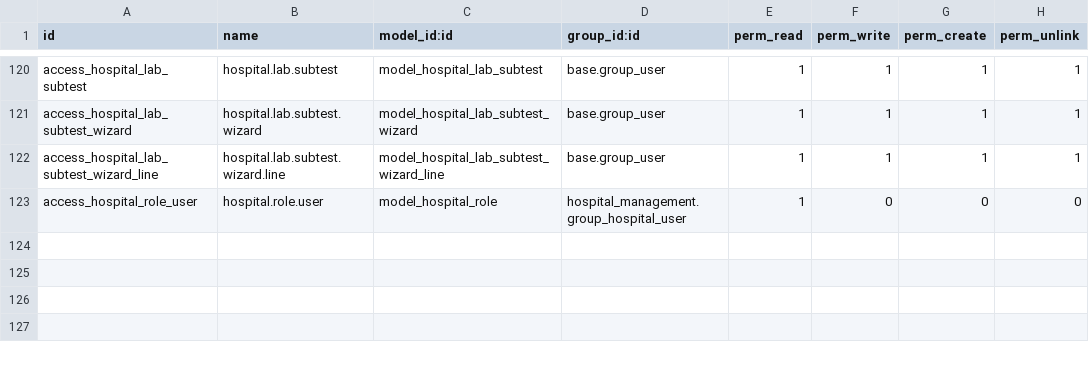
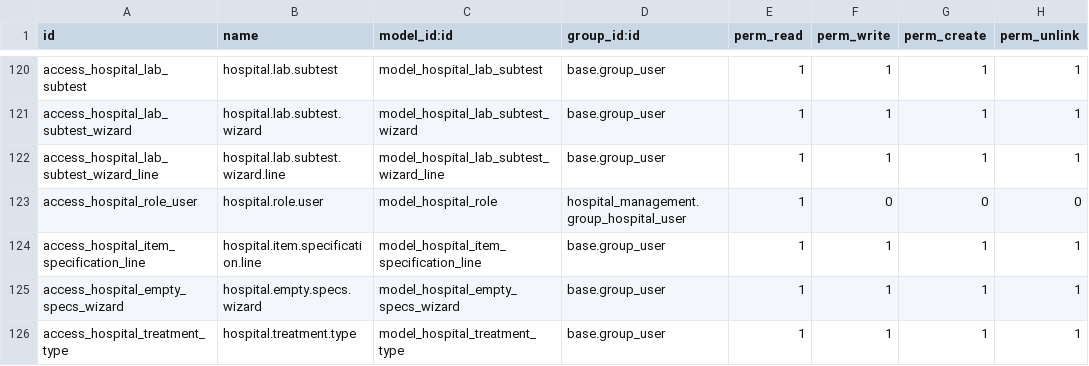
Before and after one commit to nithissoosai20-spec/hospital_management, a CSV file: hospital_management/security/ir.model.access.csv, drawn as a sheet; only a part is shown, gaps mark what is left out.

```diff
--- a/hospital_management/security/ir.model.access.csv
+++ b/hospital_management/security/ir.model.access.csv
@@ -123 +123,4 @@ access_hospital_lab_subtest_wizard_line,hospital.lab.subtest.wizard.line,model_h
 access_hospital_role_user,hospital.role.user,model_hospital_role,hospital_management.group_hospital_user,1,0,0,0
+access_hospital_item_specification_line,hospital.item.specification.line,model_hospital_item_specification_line,base.group_user,1,1,1,1
+access_hospital_empty_specs_wizard,hospital.empty.specs.wizard,model_hospital_empty_specs_wizard,base.group_user,1,1,1,1
+access_hospital_treatment_type,hospital.treatment.type,model_hospital_treatment_type,base.group_user,1,1,1,1
```
Also changed, not shown: hospital_hr_asset/security/ir.model.access.csv, 19 other files.
